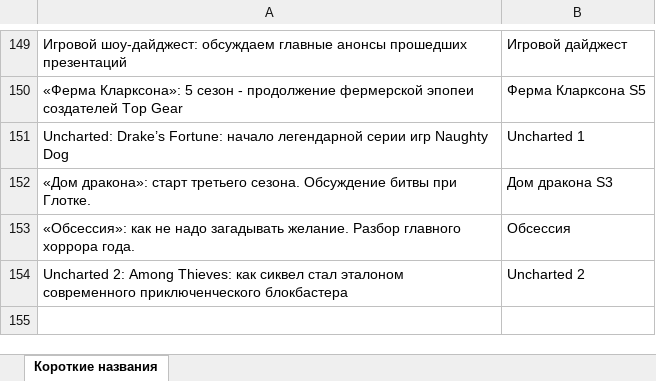
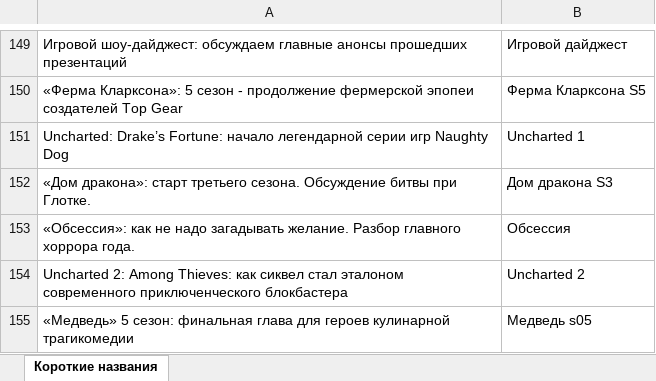
Before and after one commit to xXxRogovxXx/podcast-dashboard, an Excel workbook: Короткие названия.xlsx, sheet Короткие названия, drawn as a sheet; only a part is shown, gaps mark what is left out; values as stored, in another font and other column widths than the file's, no borders; the diff names each change by its address in the sheet, - before the commit and + after, or states it on an @@ line.

```diff
--- a/Короткие названия.xlsx (sheet Короткие названия)
+++ b/Короткие названия.xlsx (sheet Короткие названия)
+row 155: «Медведь» 5 сезон: финальная глава для героев кулинарной трагикомедии | Медведь s05
```
Also changed, not shown: Общая.xlsx, Спр.xlsx.
